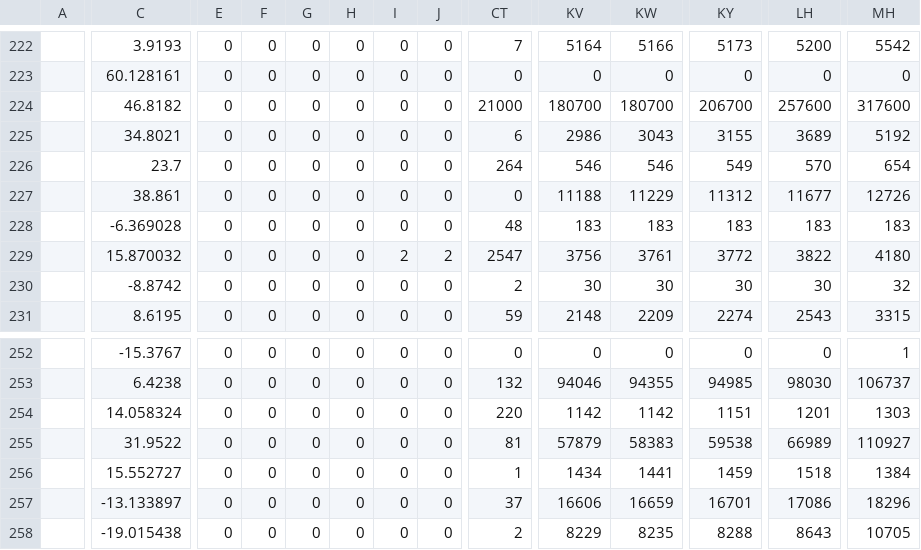
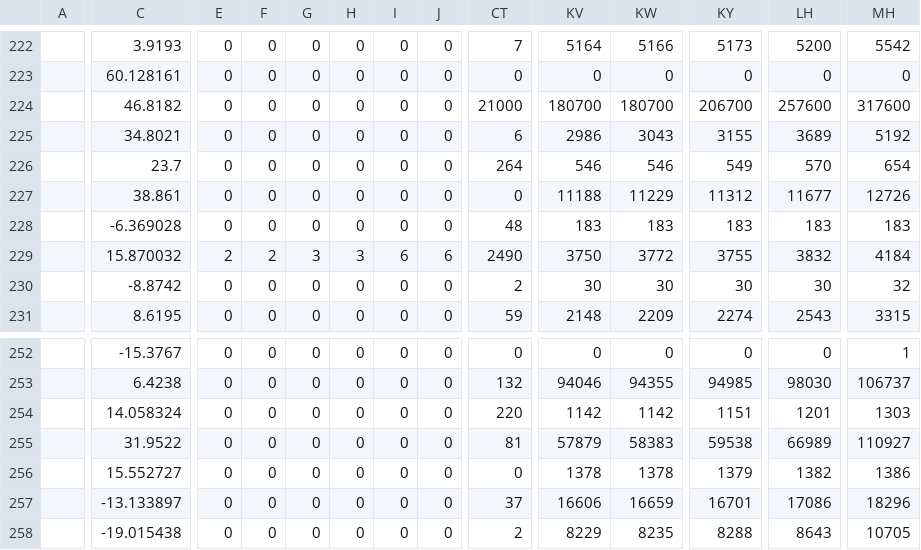
Before and after one commit to dkaoster/COVID-19, a CSV file: csse_covid_19_data/time_series_19-covid-Recovered.csv, drawn as a sheet; only a part is shown, gaps mark what is left out; the diff covers the shown part only; the diff names each change by its address in the sheet, - before the commit and + after, or states it on an @@ line.

Commit message:
update data

```diff
--- a/csse_covid_19_data/time_series_19-covid-Recovered.csv
+++ b/csse_covid_19_data/time_series_19-covid-Recovered.csv
-E229: 0
+E229: 2
-F229: 0
+F229: 2
-G229: 0
+G229: 3
-H229: 0
+H229: 3
-I229: 2
+I229: 6
-J229: 2
+J229: 6
-CT229: 2547
+CT229: 2490
-KV229: 3756
+KV229: 3750
-KW229: 3761
+KW229: 3772
-KY229: 3772
+KY229: 3755
-LH229: 3822
+LH229: 3832
-MH229: 4180
+MH229: 4184
-CT256: 1
+CT256: 0
-KV256: 1434
+KV256: 1378
-KW256: 1441
+KW256: 1378
-KY256: 1459
+KY256: 1379
-LH256: 1518
+LH256: 1382
-MH256: 1384
+MH256: 1386
```
Also changed, not shown: 109 edited cells elsewhere in this file, csse_covid_19_data/time_series_19-covid-Confirmed.csv, csse_covid_19_data/time_series_19-covid-Deaths.csv.
